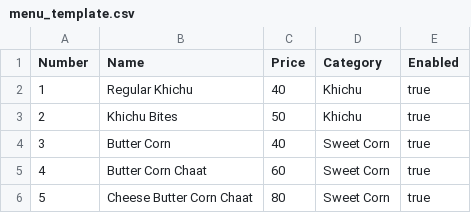
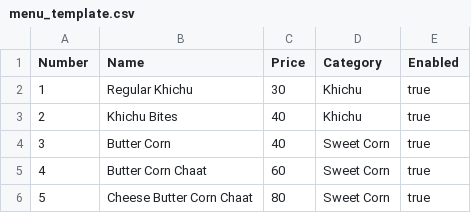
Before and after one commit to hapatel5291-prog/Order-Counter-v2, a CSV file: menu_template.csv, drawn as a sheet.

Commit message:
Update menu_template.csv

```diff
--- a/menu_template.csv
+++ b/menu_template.csv
@@ -1,4 +1,4 @@
 Number,Name,Price,Category,Enabled
-1,Regular Khichu,40,Khichu,true
-2,Khichu Bites,50,Khichu,true
+1,Regular Khichu,30,Khichu,true
+2,Khichu Bites,40,Khichu,true
 3,Butter Corn,40,Sweet Corn,true
```
